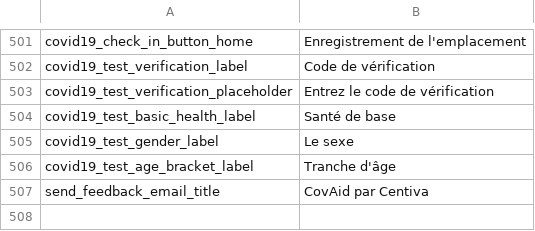
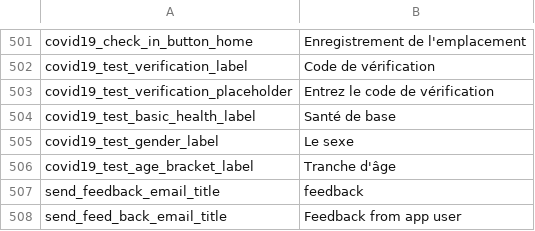
Before and after one commit to CentivaHealth/centiva-translations, a CSV file: fr.csv, drawn as a sheet; only a part is shown, gaps mark what is left out.

Commit message:
Update fr.csv (POEditor.com)

```diff
--- a/fr.csv
+++ b/fr.csv
@@ -506,2 +506,3 @@ covid19_test_gender_label,"Le sexe"
 covid19_test_age_bracket_label,"Tranche d'âge"
-send_feedback_email_title,"CovAid par Centiva"
+send_feedback_email_title,feedback
+send_feed_back_email_title,"Feedback from app user"
```
